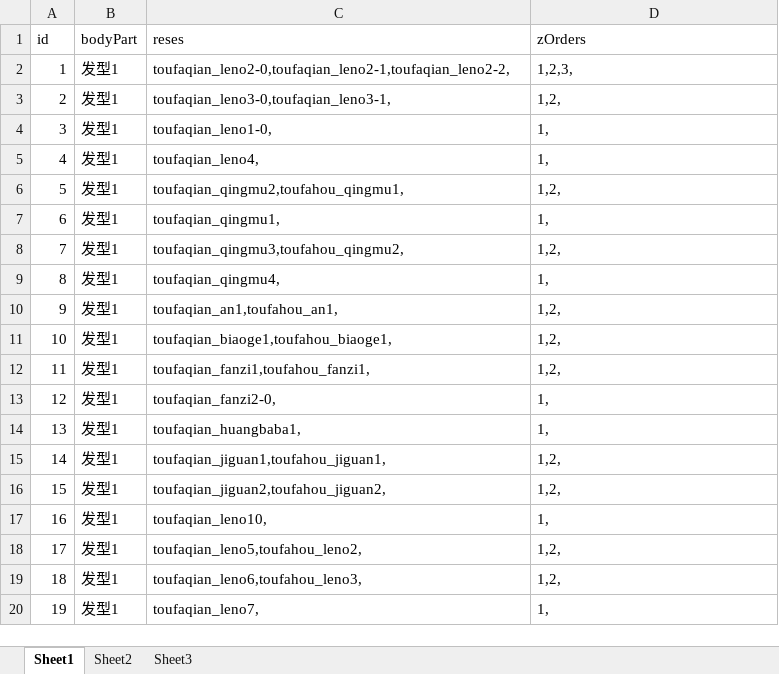
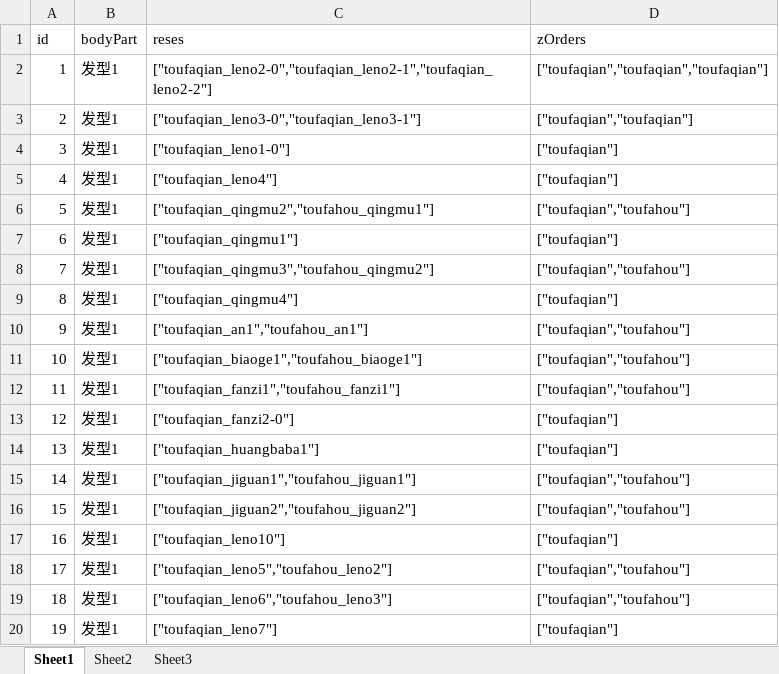
Before and after one commit to kwyxiong/wjnezka2, an Excel workbook: xml/faxing.xlsx, sheet Sheet1, drawn as a sheet; only a part is shown; values as stored, in another font and other column widths than the file's, no borders; table styles not drawn; the diff covers the shown part only; the diff names each change by its address in the sheet, - before the commit and + after, or states it on an @@ line.

```diff
--- a/xml/faxing.xlsx (sheet Sheet1)
+++ b/xml/faxing.xlsx (sheet Sheet1)
-C2 (reses): toufaqian_leno2-0,toufaqian_leno2-1,toufaqian_leno2-2,
+C2 (reses): ["toufaqian_leno2-0","toufaqian_leno2-1","toufaqian_leno2-2"]
-D2 (zOrders): 1,2,3,
+D2 (zOrders): ["toufaqian","toufaqian","toufaqian"]
-C3 (reses): toufaqian_leno3-0,toufaqian_leno3-1,
+C3 (reses): ["toufaqian_leno3-0","toufaqian_leno3-1"]
-D3 (zOrders): 1,2,
+D3 (zOrders): ["toufaqian","toufaqian"]
-C4 (reses): toufaqian_leno1-0,
+C4 (reses): ["toufaqian_leno1-0"]
-D4:D5 (zOrders): 1,
+D4:D5 (zOrders): ["toufaqian"]
-C5 (reses): toufaqian_leno4,
+C5 (reses): ["toufaqian_leno4"]
-C6 (reses): toufaqian_qingmu2,toufahou_qingmu1,
+C6 (reses): ["toufaqian_qingmu2","toufahou_qingmu1"]
-D6 (zOrders): 1,2,
+D6 (zOrders): ["toufaqian","toufahou"]
-C7 (reses): toufaqian_qingmu1,
+C7 (reses): ["toufaqian_qingmu1"]
-D7 (zOrders): 1,
+D7 (zOrders): ["toufaqian"]
-C8 (reses): toufaqian_qingmu3,toufahou_qingmu2,
+C8 (reses): ["toufaqian_qingmu3","toufahou_qingmu2"]
-D8 (zOrders): 1,2,
+D8 (zOrders): ["toufaqian","toufahou"]
-C9 (reses): toufaqian_qingmu4,
+C9 (reses): ["toufaqian_qingmu4"]
-D9 (zOrders): 1,
+D9 (zOrders): ["toufaqian"]
-C10 (reses): toufaqian_an1,toufahou_an1,
+C10 (reses): ["toufaqian_an1","toufahou_an1"]
-D10:D12 (zOrders): 1,2,
+D10:D12 (zOrders): ["toufaqian","toufahou"]
-C11 (reses): toufaqian_biaoge1,toufahou_biaoge1,
+C11 (reses): ["toufaqian_biaoge1","toufahou_biaoge1"]
-C12 (reses): toufaqian_fanzi1,toufahou_fanzi1,
+C12 (reses): ["toufaqian_fanzi1","toufahou_fanzi1"]
-C13 (reses): toufaqian_fanzi2-0,
+C13 (reses): ["toufaqian_fanzi2-0"]
-D13:D14 (zOrders): 1,
+D13:D14 (zOrders): ["toufaqian"]
-C14 (reses): toufaqian_huangbaba1,
+C14 (reses): ["toufaqian_huangbaba1"]
-C15 (reses): toufaqian_jiguan1,toufahou_jiguan1,
+C15 (reses): ["toufaqian_jiguan1","toufahou_jiguan1"]
-D15:D16 (zOrders): 1,2,
+D15:D16 (zOrders): ["toufaqian","toufahou"]
-C16 (reses): toufaqian_jiguan2,toufahou_jiguan2,
+C16 (reses): ["toufaqian_jiguan2","toufahou_jiguan2"]
-C17 (reses): toufaqian_leno10,
+C17 (reses): ["toufaqian_leno10"]
-D17 (zOrders): 1,
+D17 (zOrders): ["toufaqian"]
-C18 (reses): toufaqian_leno5,toufahou_leno2,
+C18 (reses): ["toufaqian_leno5","toufahou_leno2"]
-D18:D19 (zOrders): 1,2,
+D18:D19 (zOrders): ["toufaqian","toufahou"]
-C19 (reses): toufaqian_leno6,toufahou_leno3,
+C19 (reses): ["toufaqian_leno6","toufahou_leno3"]
-C20 (reses): toufaqian_leno7,
+C20 (reses): ["toufaqian_leno7"]
-D20 (zOrders): 1,
+D20 (zOrders): ["toufaqian"]
```
Also changed, not shown: 10 edited cells elsewhere in this sheet, 26 other files.
